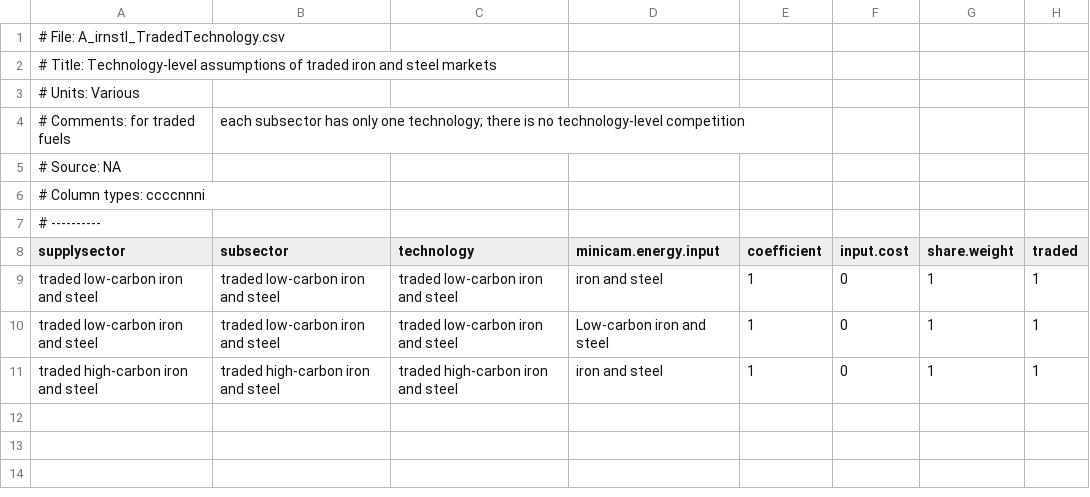
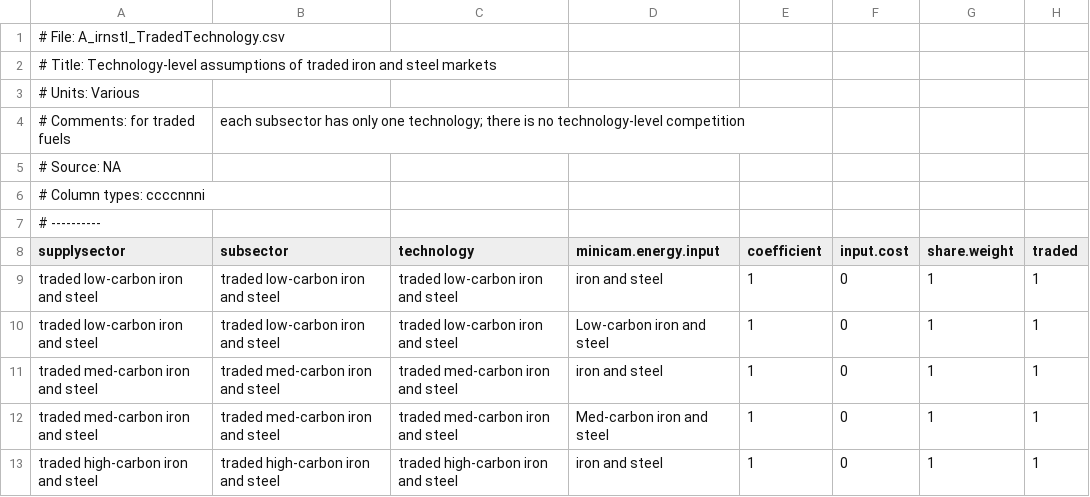
Before and after one commit to russellhz/gcam-core, a CSV file: input/gcamdata/inst/extdata/energy/A_irnstl_TradedTechnology.csv, drawn as a sheet.

```diff
--- a/input/gcamdata/inst/extdata/energy/A_irnstl_TradedTechnology.csv
+++ b/input/gcamdata/inst/extdata/energy/A_irnstl_TradedTechnology.csv
@@ -10,2 +10,4 @@ traded low-carbon iron and steel,traded low-carbon iron and steel,traded low-car
 traded low-carbon iron and steel,traded low-carbon iron and steel,traded low-carbon iron and steel,Low-carbon iron and steel,1,0,1,1
+traded med-carbon iron and steel,traded med-carbon iron and steel,traded med-carbon iron and steel,iron and steel,1,0,1,1
+traded med-carbon iron and steel,traded med-carbon iron and steel,traded med-carbon iron and steel,Med-carbon iron and steel,1,0,1,1
 traded high-carbon iron and steel,traded high-carbon iron and steel,traded high-carbon iron and steel,iron and steel,1,0,1,1
```
Also changed, not shown: input/gcamdata/inst/extdata/energy/A323.globaltech_secout.csv, input/gcamdata/inst/extdata/energy/A_irnstl_RegionalTechnology.csv, 4 other files.
